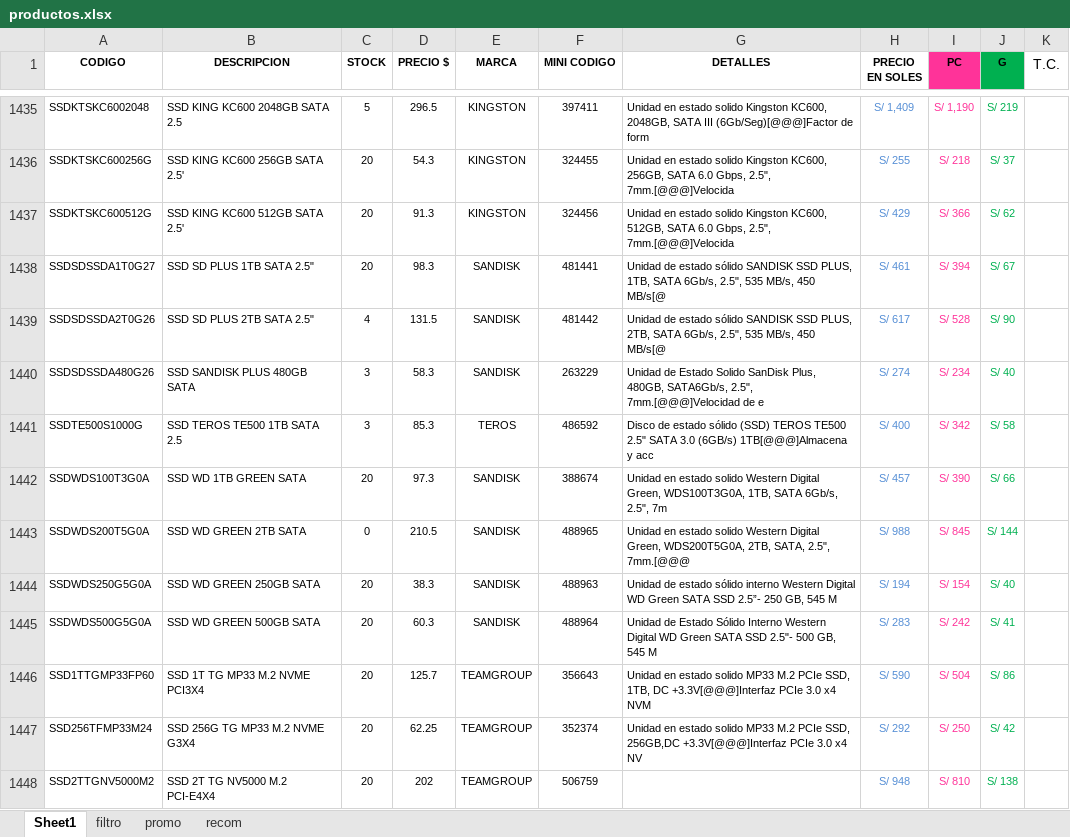
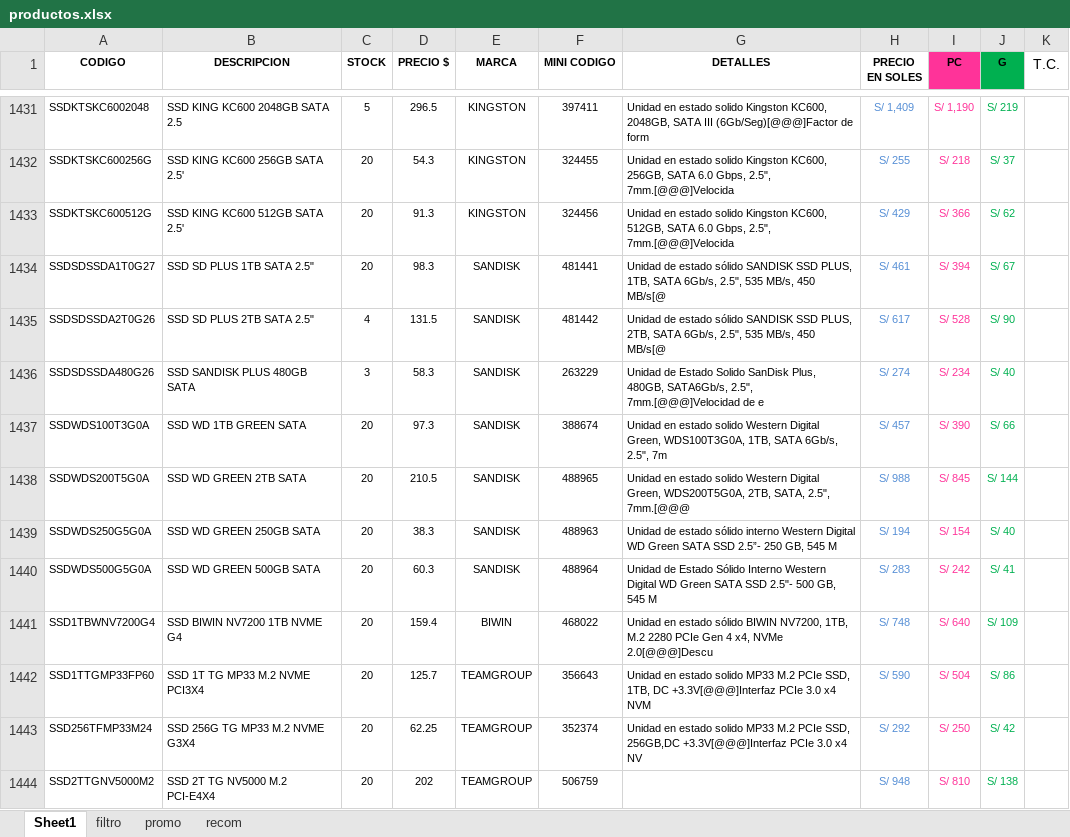
Before and after one commit to scperu/store, an Excel workbook: productos.xlsx, sheet Sheet1, drawn as a sheet; only a part is shown, gaps mark what is left out; values as stored, in another font and other column widths than the file's, no borders; table styles not drawn; removed rows and columns are numbered as before the commit, all else as after; the diff covers the shown part only; the diff names each change by its address in the sheet, - before the commit and + after, or states it on an @@ line.

```diff
--- a/productos.xlsx (sheet Sheet1)
+++ b/productos.xlsx (sheet Sheet1)
-row 1441: SSDTE500S1000G | SSD TEROS TE500 1TB SATA 2.5 | 3 | 85.3 | TEROS | 486592 | Disco de estado sólido (SSD) TEROS TE500 2.5" SATA 3.0 (6GB/s) 1TB[@@@]Almacena y acc | S/ 400 | S/ 342 | S/ 58
-C1438 (STOCK): 0
+C1438 (STOCK): 20
+row 1441: SSD1TBWNV7200G4 | SSD BIWIN NV7200 1TB NVME G4 | 20 | 159.4 | BIWIN | 468022 | Unidad en estado sólido BIWIN NV7200, 1TB, M.2 2280 PCIe Gen 4 x4, NVMe 2.0[@@@]Descu | S/ 748 | S/ 640 | S/ 109
```
Also changed, not shown: 25 added rows, 25 removed rows, 197 edited cells and cell formats elsewhere in this sheet, sheet filtro, formulas that keep their value.
